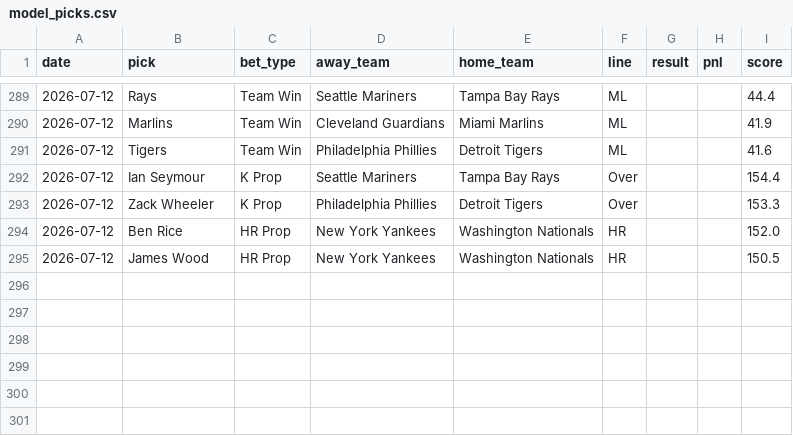
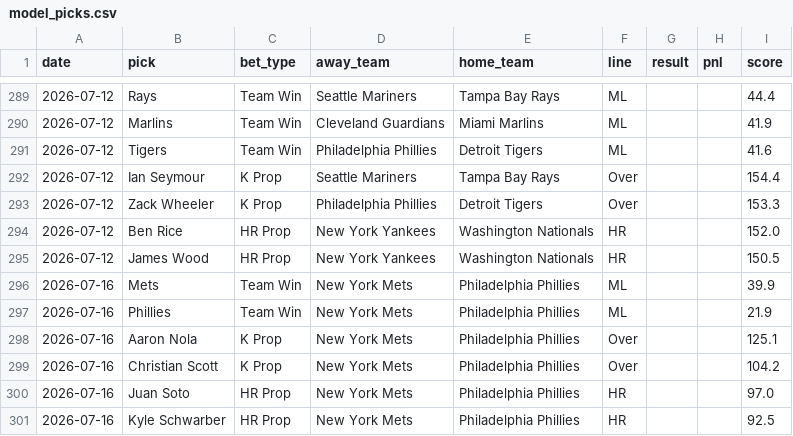
Before and after one commit to HitByOne/mlb-dashboard, a CSV file: data/model_picks.csv, drawn as a sheet; only a part is shown, gaps mark what is left out.

```diff
--- a/data/model_picks.csv
+++ b/data/model_picks.csv
@@ -295 +295,7 @@ date,pick,bet_type,away_team,home_team,line,result,pnl,score
 2026-07-12,James Wood,HR Prop,New York Yankees,Washington Nationals,HR,,,150.5
+2026-07-16,Mets,Team Win,New York Mets,Philadelphia Phillies,ML,,,39.9
+2026-07-16,Phillies,Team Win,New York Mets,Philadelphia Phillies,ML,,,21.9
+2026-07-16,Aaron Nola,K Prop,New York Mets,Philadelphia Phillies,Over,,,125.1
+2026-07-16,Christian Scott,K Prop,New York Mets,Philadelphia Phillies,Over,,,104.2
+2026-07-16,Juan Soto,HR Prop,New York Mets,Philadelphia Phillies,HR,,,97.0
+2026-07-16,Kyle Schwarber,HR Prop,New York Mets,Philadelphia Phillies,HR,,,92.5
```
Also changed, not shown: data/hits_leaders.csv, data/leaky_pitchers.csv, 14 other files.
